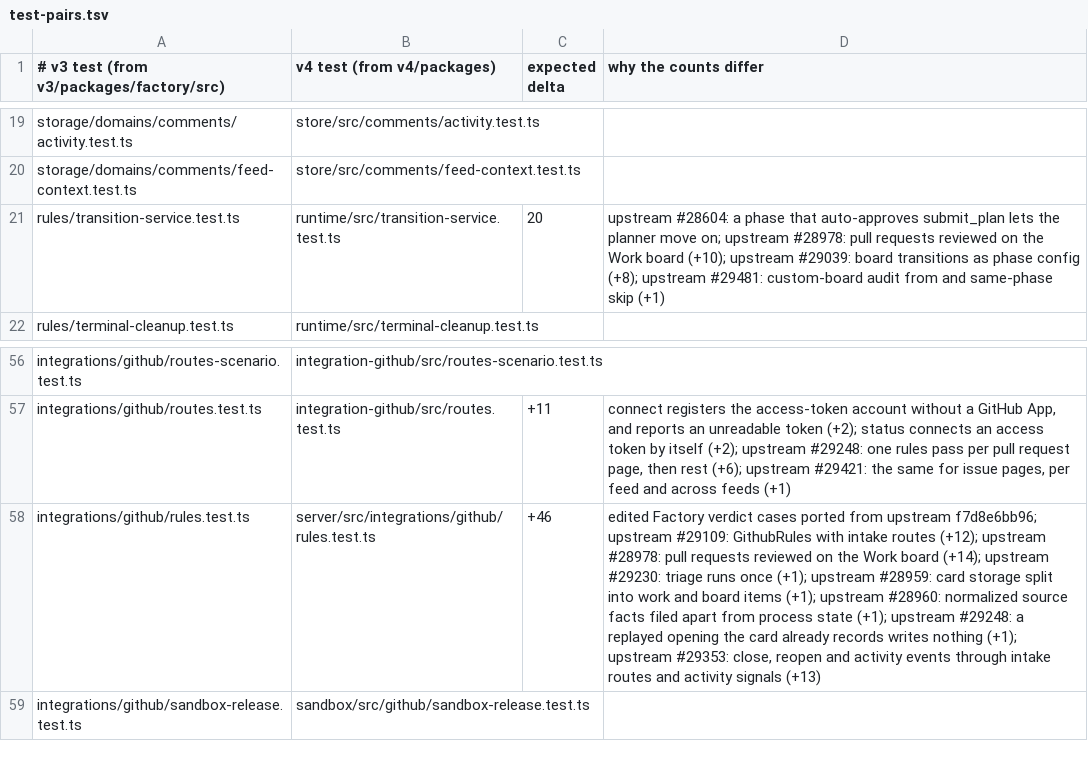
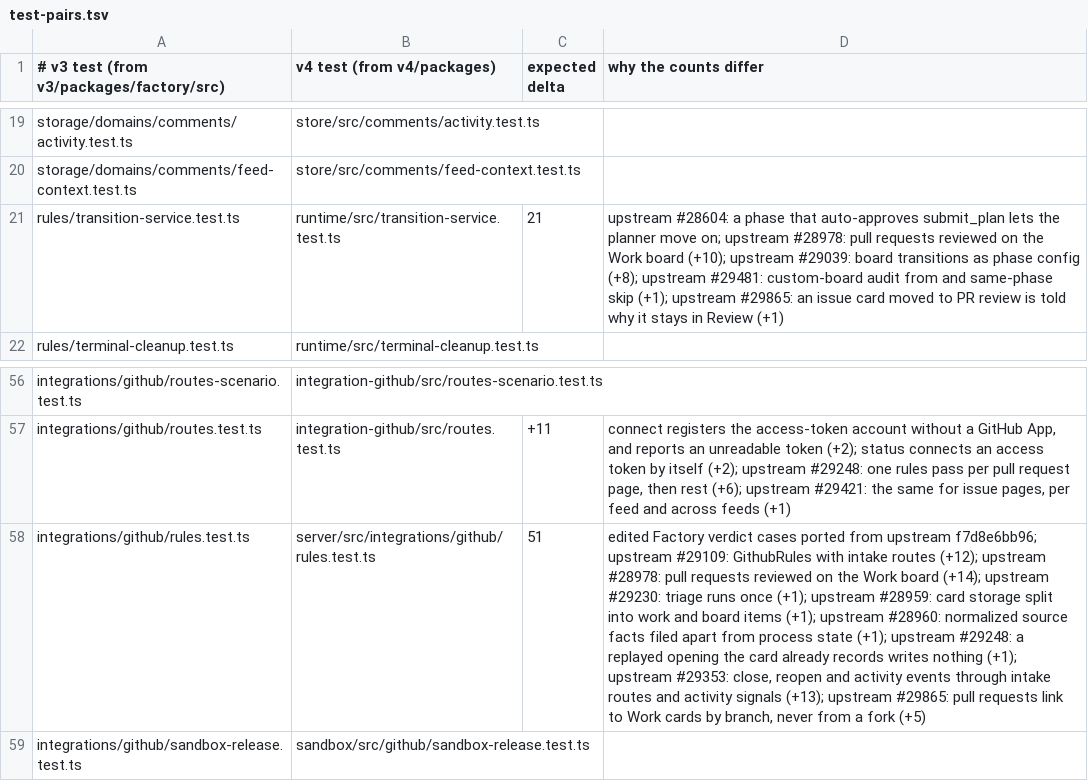
Before and after one commit to works-yura/software-factory, a TSV file: migration/test-pairs.tsv, drawn as a sheet; only a part is shown, gaps mark what is left out; the diff names each change by its address in the sheet, - before the commit and + after, or states it on an @@ line.

```diff
--- a/migration/test-pairs.tsv
+++ b/migration/test-pairs.tsv
-C21 (expected delta): 20
+C21 (expected delta): 21
-D21 (why the counts differ): …same-phase skip (+1)
+D21 (why the counts differ): …same-phase skip (+1); upstream #29865: an issue card moved to PR review is told why it stays in Review (+1)
-C58 (expected delta): +46
+C58 (expected delta): 51
-D58 (why the counts differ): …activity signals (+13)
+D58 (why the counts differ): …activity signals (+13); upstream #29865: pull requests link to Work cards by branch, never from a fork (+5)
```
Also changed, not shown: 6 other files.
